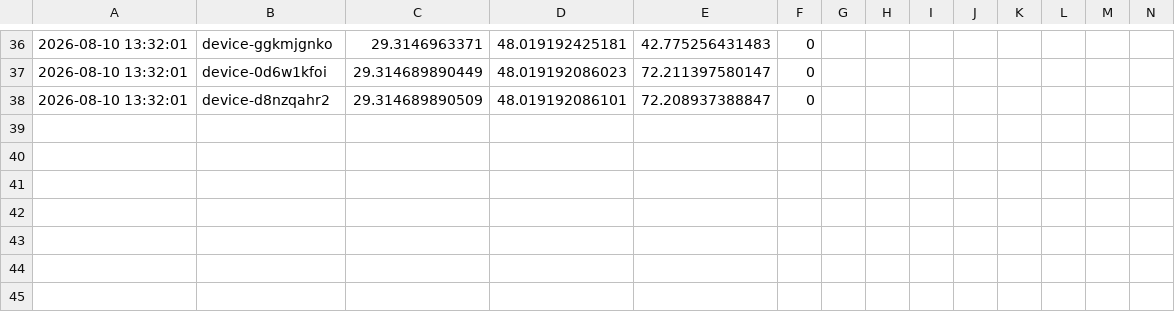
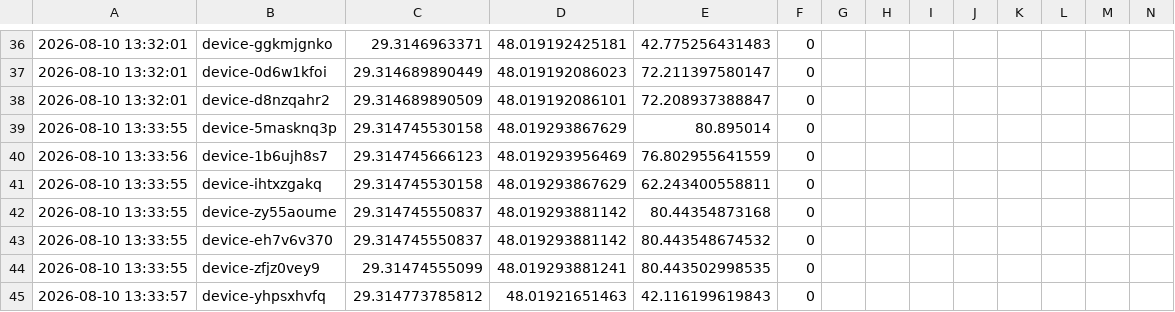
Before and after one commit to alialalikuw/seeker-map, a CSV file: db/results.csv, drawn as a sheet; only a part is shown, gaps mark what is left out; rows hold the shown columns only; the diff names each change by its address in the sheet, - before the commit and + after, or states it on an @@ line.

Commit message:
chore: sync location data [auto]

```diff
--- a/db/results.csv
+++ b/db/results.csv
+row 39: 2026-08-10 13:33:55 | device-5masknq3p | 29.314745530158 | 48.019293867629 | 80.895014 | 0
+row 40: 2026-08-10 13:33:56 | device-1b6ujh8s7 | 29.314745666123 | 48.019293956469 | 76.802955641559 | 0
+row 41: 2026-08-10 13:33:55 | device-ihtxzgakq | 29.314745530158 | 48.019293867629 | 62.243400558811 | 0
+row 42: 2026-08-10 13:33:55 | device-zy55aoume | 29.314745550837 | 48.019293881142 | 80.44354873168 | 0
+row 43: 2026-08-10 13:33:55 | device-eh7v6v370 | 29.314745550837 | 48.019293881142 | 80.443548674532 | 0
+row 44: 2026-08-10 13:33:55 | device-zfjz0vey9 | 29.31474555099 | 48.019293881241 | 80.443502998535 | 0
+row 45: 2026-08-10 13:33:57 | device-yhpsxhvfq | 29.314773785812 | 48.01921651463 | 42.116199619843 | 0
```
